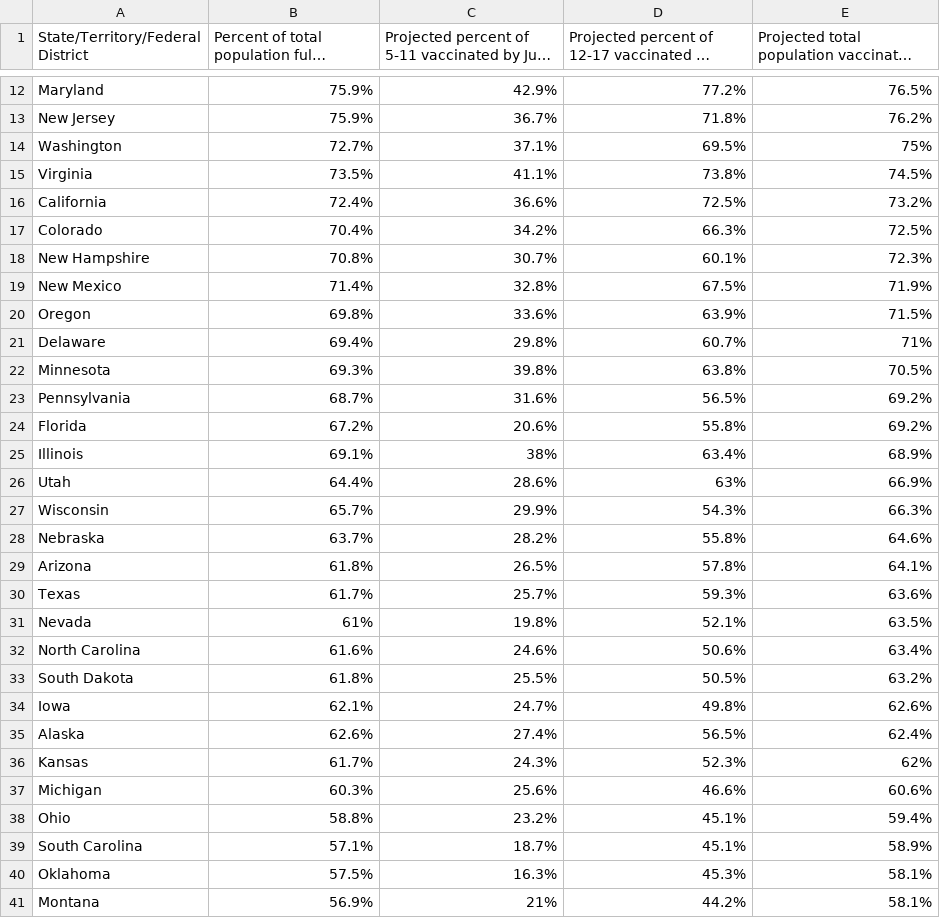
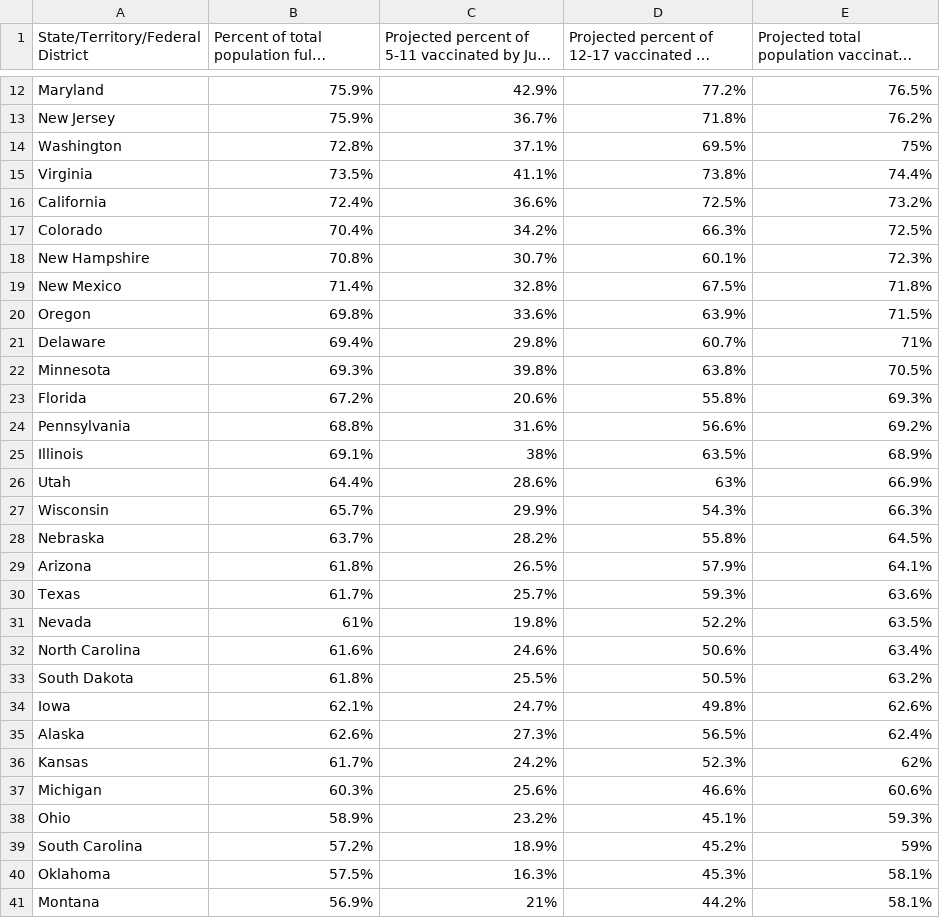
Before and after one commit to Dotdash-Data-Journalism/2022_VWH_kids_vax_projection_june_1, a CSV file: visualizations/kids_vax_projection_20220601.csv, drawn as a sheet; only a part is shown, gaps mark what is left out; long unchanged cells end in …; the diff covers the shown part only.

```diff
--- a/visualizations/kids_vax_projection_20220601.csv
+++ b/visualizations/kids_vax_projection_20220601.csv
@@ -13,4 +13,4 @@ Maryland,75.9%,42.9%,77.2%,76.5%
 New Jersey,75.9%,36.7%,71.8%,76.2%
-Washington,72.7%,37.1%,69.5%,75%
-Virginia,73.5%,41.1%,73.8%,74.5%
+Washington,72.8%,37.1%,69.5%,75%
+Virginia,73.5%,41.1%,73.8%,74.4%
 California,72.4%,36.6%,72.5%,73.2%
@@ -18,3 +18,3 @@ Colorado,70.4%,34.2%,66.3%,72.5%
 New Hampshire,70.8%,30.7%,60.1%,72.3%
-New Mexico,71.4%,32.8%,67.5%,71.9%
+New Mexico,71.4%,32.8%,67.5%,71.8%
 Oregon,69.8%,33.6%,63.9%,71.5%
@@ -22,11 +22,11 @@ Delaware,69.4%,29.8%,60.7%,71%
 Minnesota,69.3%,39.8%,63.8%,70.5%
-Pennsylvania,68.7%,31.6%,56.5%,69.2%
-Florida,67.2%,20.6%,55.8%,69.2%
-Illinois,69.1%,38%,63.4%,68.9%
+Florida,67.2%,20.6%,55.8%,69.3%
+Pennsylvania,68.8%,31.6%,56.6%,69.2%
+Illinois,69.1%,38%,63.5%,68.9%
 Utah,64.4%,28.6%,63%,66.9%
 Wisconsin,65.7%,29.9%,54.3%,66.3%
-Nebraska,63.7%,28.2%,55.8%,64.6%
-Arizona,61.8%,26.5%,57.8%,64.1%
+Nebraska,63.7%,28.2%,55.8%,64.5%
+Arizona,61.8%,26.5%,57.9%,64.1%
 Texas,61.7%,25.7%,59.3%,63.6%
-Nevada,61%,19.8%,52.1%,63.5%
+Nevada,61%,19.8%,52.2%,63.5%
 North Carolina,61.6%,24.6%,50.6%,63.4%
@@ -34,7 +34,7 @@ South Dakota,61.8%,25.5%,50.5%,63.2%
 Iowa,62.1%,24.7%,49.8%,62.6%
-Alaska,62.6%,27.4%,56.5%,62.4%
-Kansas,61.7%,24.3%,52.3%,62%
+Alaska,62.6%,27.3%,56.5%,62.4%
+Kansas,61.7%,24.2%,52.3%,62%
 Michigan,60.3%,25.6%,46.6%,60.6%
-Ohio,58.8%,23.2%,45.1%,59.4%
-South Carolina,57.1%,18.7%,45.1%,58.9%
+Ohio,58.9%,23.2%,45.1%,59.3%
+South Carolina,57.2%,18.9%,45.2%,59%
 Oklahoma,57.5%,16.3%,45.3%,58.1%
```
Also changed, not shown: 17 edited cells elsewhere in this file.
